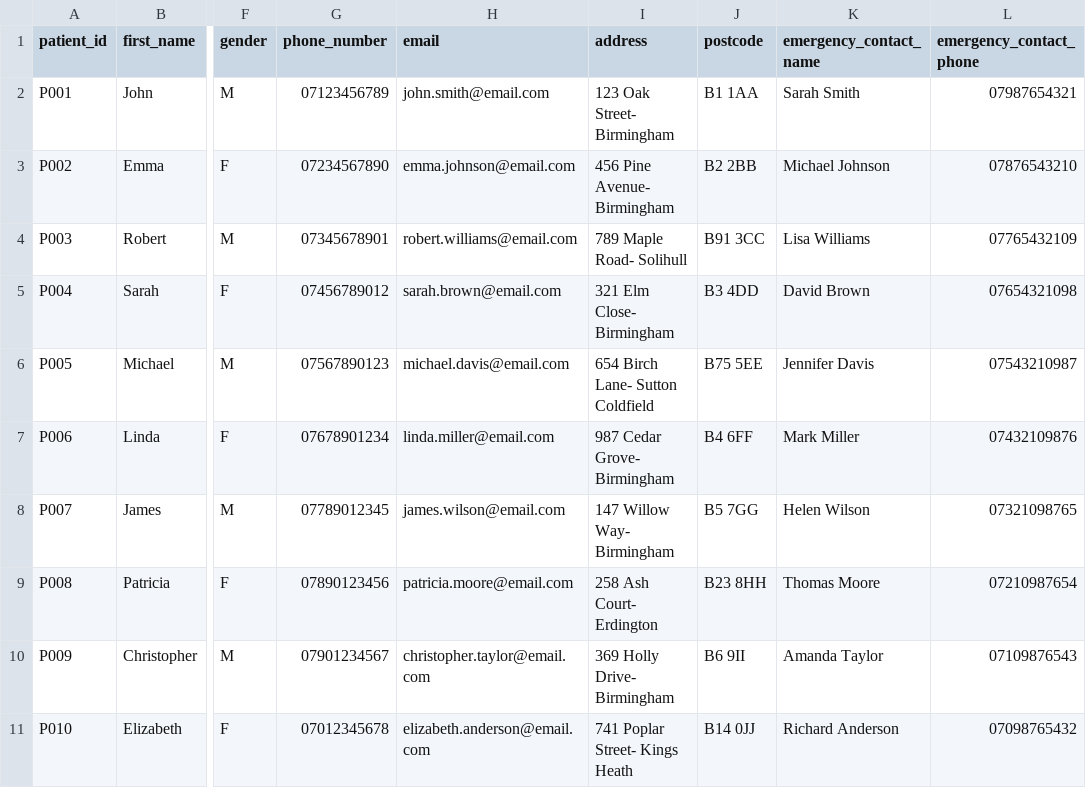
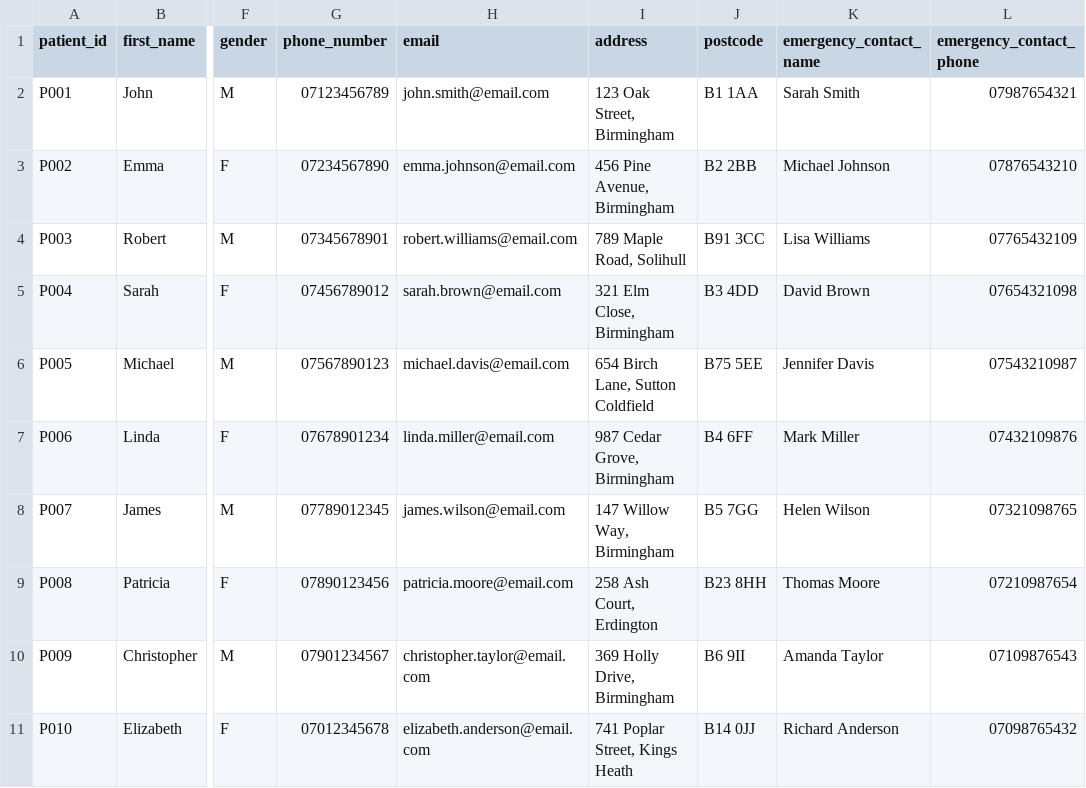
Before and after one commit to Onomsgreatness/HC_Management_, a CSV file: patients.csv, drawn as a sheet; only a part is shown, gaps mark what is left out; the diff names each change by its address in the sheet, - before the commit and + after, or states it on an @@ line.

```diff
--- a/patients.csv
+++ b/patients.csv
-I2 (address): 123 Oak Street- Birmingham
+I2 (address): 123 Oak Street, Birmingham
-I3 (address): 456 Pine Avenue- Birmingham
+I3 (address): 456 Pine Avenue, Birmingham
-I4 (address): 789 Maple Road- Solihull
+I4 (address): 789 Maple Road, Solihull
-I5 (address): 321 Elm Close- Birmingham
+I5 (address): 321 Elm Close, Birmingham
-I6 (address): 654 Birch Lane- Sutton Coldfield
+I6 (address): 654 Birch Lane, Sutton Coldfield
-I7 (address): 987 Cedar Grove- Birmingham
+I7 (address): 987 Cedar Grove, Birmingham
-I8 (address): 147 Willow Way- Birmingham
+I8 (address): 147 Willow Way, Birmingham
-I9 (address): 258 Ash Court- Erdington
+I9 (address): 258 Ash Court, Erdington
-I10 (address): 369 Holly Drive- Birmingham
+I10 (address): 369 Holly Drive, Birmingham
-I11 (address): 741 Poplar Street- Kings Heath
+I11 (address): 741 Poplar Street, Kings Heath
```
Also changed, not shown: 7 other files.
